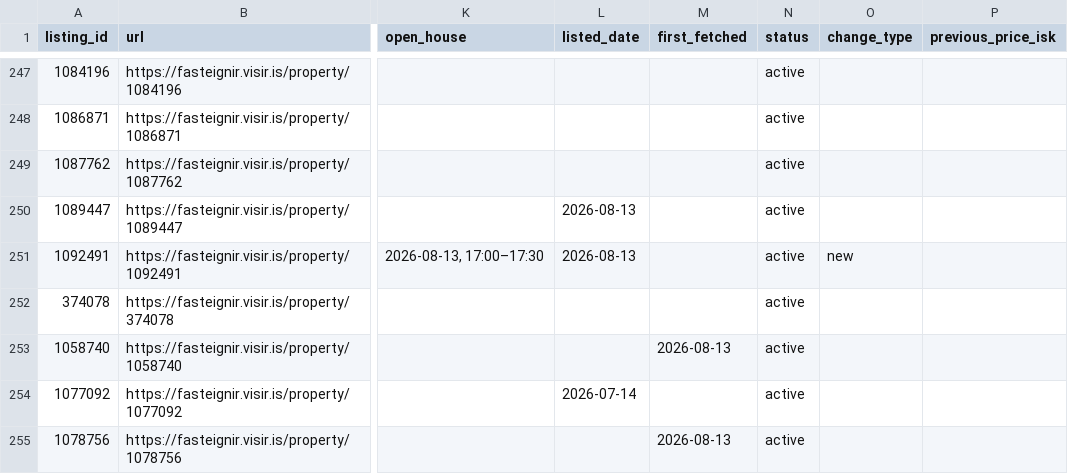
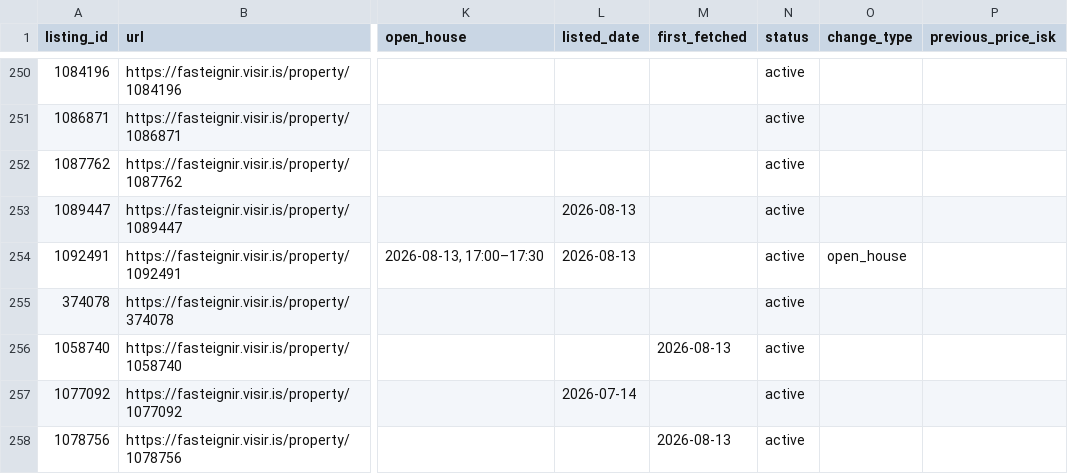
Before and after one commit to alruts/fasteignir-listing-monitor, a CSV file: data/listings.csv, drawn as a sheet; only a part is shown, gaps mark what is left out; addresses are those after the commit; the diff covers the shown part only; the diff names each change by its address in the sheet, - before the commit and + after, or states it on an @@ line.

Commit message:
Update house listings

```diff
--- a/data/listings.csv
+++ b/data/listings.csv
-O254 (change_type): new
+O254 (change_type): open_house
```
Also changed, not shown: 3 added rows and 17 edited cells elsewhere in this file, 2 other files.
